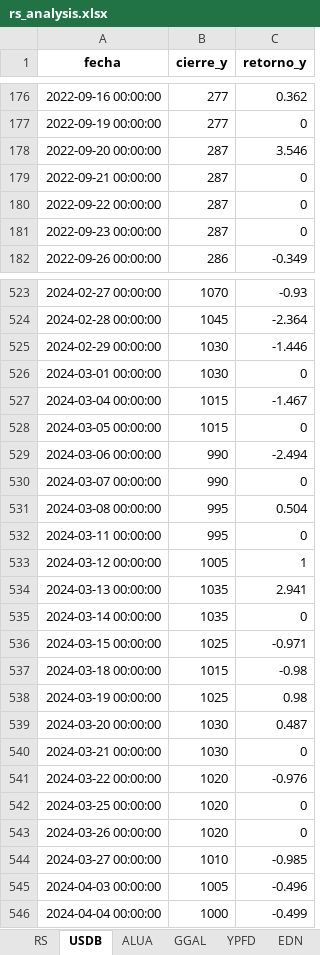
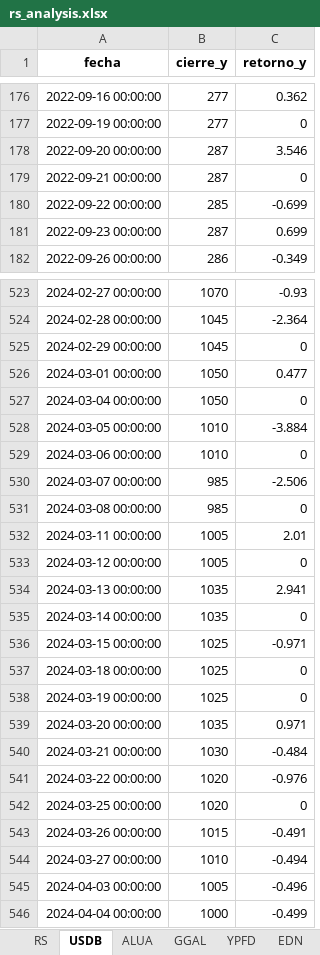
Before and after one commit to facuova/relativeStrange, an Excel workbook: data/output/rs_analysis.xlsx, sheet USDB, drawn as a sheet; only a part is shown, gaps mark what is left out; values as stored, in another font and other column widths than the file's, no borders; the diff covers the shown part only; the diff names each change by its address in the sheet, - before the commit and + after, or states it on an @@ line.

```diff
--- a/data/output/rs_analysis.xlsx (sheet USDB)
+++ b/data/output/rs_analysis.xlsx (sheet USDB)
-B180 (cierre_y): 287
+B180 (cierre_y): 285
-C180 (retorno_y): 0
+C180 (retorno_y): -0.699
-C181 (retorno_y): 0
+C181 (retorno_y): 0.699
-B525 (cierre_y): 1030
+B525 (cierre_y): 1045
-C525 (retorno_y): -1.446
+C525 (retorno_y): 0
-B526 (cierre_y): 1030
+B526 (cierre_y): 1050
-C526 (retorno_y): 0
+C526 (retorno_y): 0.477
-B527 (cierre_y): 1015
+B527 (cierre_y): 1050
-C527 (retorno_y): -1.467
+C527 (retorno_y): 0
-B528 (cierre_y): 1015
+B528 (cierre_y): 1010
-C528 (retorno_y): 0
+C528 (retorno_y): -3.884
-B529 (cierre_y): 990
+B529 (cierre_y): 1010
-C529 (retorno_y): -2.494
+C529 (retorno_y): 0
-B530 (cierre_y): 990
+B530 (cierre_y): 985
-C530 (retorno_y): 0
+C530 (retorno_y): -2.506
-B531 (cierre_y): 995
+B531 (cierre_y): 985
-C531 (retorno_y): 0.504
+C531 (retorno_y): 0
-B532 (cierre_y): 995
+B532 (cierre_y): 1005
-C532 (retorno_y): 0
+C532 (retorno_y): 2.01
-C533 (retorno_y): 1
+C533 (retorno_y): 0
-B537 (cierre_y): 1015
+B537 (cierre_y): 1025
-C537 (retorno_y): -0.98
+C537 (retorno_y): 0
-C538 (retorno_y): 0.98
+C538 (retorno_y): 0
-B539 (cierre_y): 1030
+B539 (cierre_y): 1035
-C539 (retorno_y): 0.487
+C539 (retorno_y): 0.971
-C540 (retorno_y): 0
+C540 (retorno_y): -0.484
-B543 (cierre_y): 1020
+B543 (cierre_y): 1015
-C543 (retorno_y): 0
+C543 (retorno_y): -0.491
-C544 (retorno_y): -0.985
+C544 (retorno_y): -0.494
```
Also changed, not shown: 6 added rows and 12 edited cells elsewhere in this sheet, sheet RS, sheet EDN, sheet ALUA, sheet GGAL, sheet YPFD, data/quotes/alua.xlsx, data/quotes/edn.xlsx, 18 other files.
